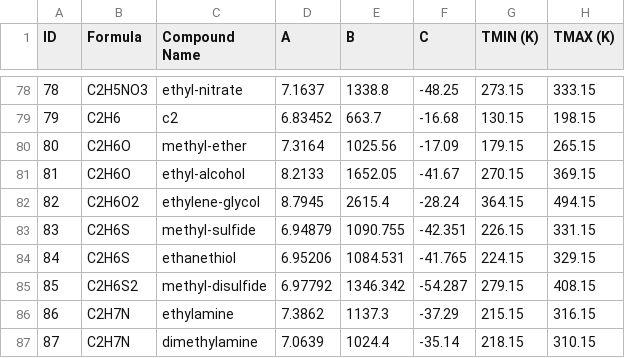
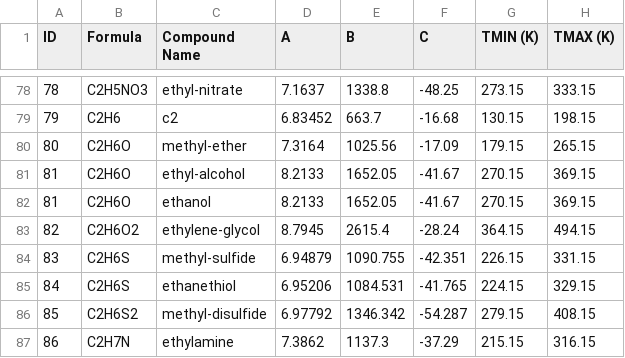
Before and after one commit to Kyupii/CheToolbox, a CSV file: chetoolbox/datasets/antoine.csv, drawn as a sheet; only a part is shown, gaps mark what is left out; the shorter side is filled out with more unchanged rows; the diff names each change by its address in the sheet, - before the commit and + after, or states it on an @@ line.

Commit message:
added ethanol property entry fixed error in dataset path finding replace np.NaN with np.nan as per numpy 2.0 added an experimental, *extremely* rough approximation for an azeotrope to EqualibEq and eq_curve_estim added R_override to mccabe_thiel

```diff
--- a/chetoolbox/datasets/antoine.csv
+++ b/chetoolbox/datasets/antoine.csv
+row 82: 81 | C2H6O | ethanol | 8.2133 | 1652.05 | -41.67 | 270.15 | 369.15
```
Also changed, not shown: chetoolbox/datasets/CritTempPressOmega.csv, 3 other files.
